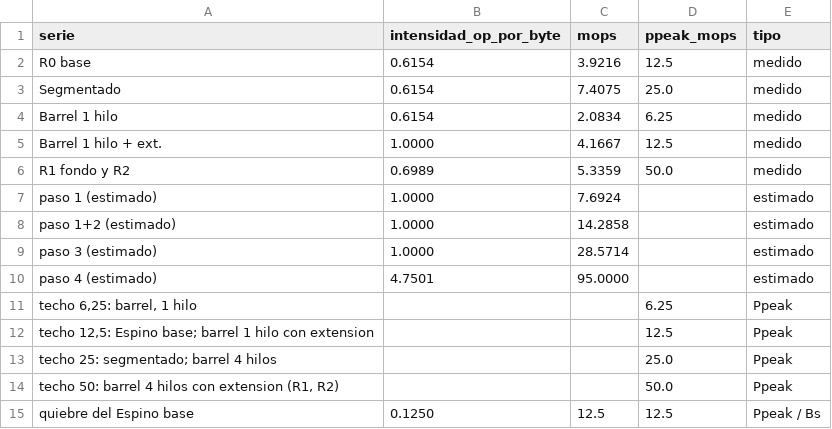
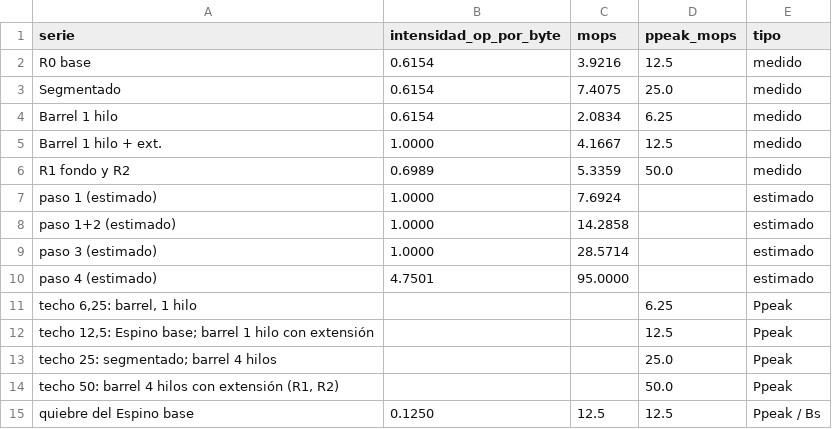
Before and after one commit to nicolasaraneda/Proyecto4_Arquitectura_De_Computadores, a CSV file: docs/mediciones/p7/roofline.csv, drawn as a sheet.

```diff
--- a/docs/mediciones/p7/roofline.csv
+++ b/docs/mediciones/p7/roofline.csv
@@ -11,5 +11,5 @@ paso 4 (estimado),4.7501,95.0000,,estimado
 "techo 6,25: barrel, 1 hilo",,,6.25,Ppeak
-"techo 12,5: Espino base; barrel 1 hilo con extension",,,12.5,Ppeak
+"techo 12,5: Espino base; barrel 1 hilo con extensión",,,12.5,Ppeak
 techo 25: segmentado; barrel 4 hilos,,,25.0,Ppeak
-"techo 50: barrel 4 hilos con extension (R1, R2)",,,50.0,Ppeak
+"techo 50: barrel 4 hilos con extensión (R1, R2)",,,50.0,Ppeak
 quiebre del Espino base,0.1250,12.5,12.5,Ppeak / Bs
```
Also changed, not shown: docs/mediciones/p7/amdahl.csv, docs/mediciones/p7/escalera.csv, 20 other files.
